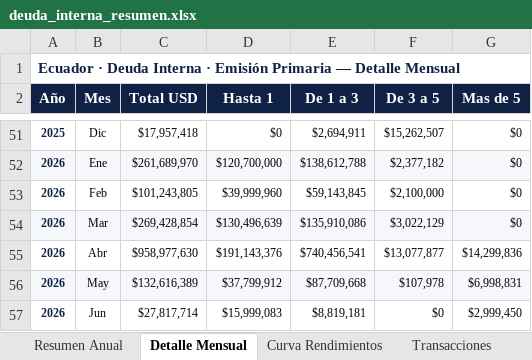
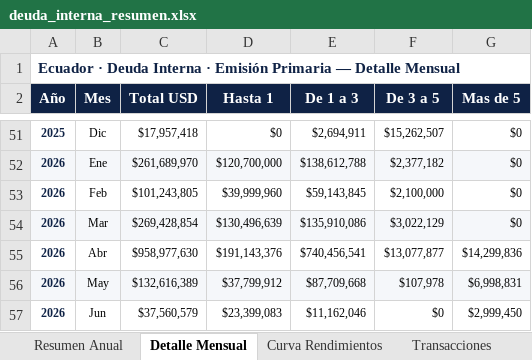
Before and after one commit to lorenzmaldo/aequus-economics, an Excel workbook: deuda-interna/deuda_interna_resumen.xlsx, sheet Detalle Mensual, drawn as a sheet; only a part is shown, gaps mark what is left out; values as stored, in another font and other column widths than the file's, no borders; the diff names each change by its address in the sheet, - before the commit and + after, or states it on an @@ line.

```diff
--- a/deuda-interna/deuda_interna_resumen.xlsx (sheet Detalle Mensual)
+++ b/deuda-interna/deuda_interna_resumen.xlsx (sheet Detalle Mensual)
-C57 (Total USD): $27,817,714
+C57 (Total USD): $37,560,579
-D57 (Hasta 1): $15,999,083
+D57 (Hasta 1): $23,399,083
-E57 (De 1 a 3): $8,819,181
+E57 (De 1 a 3): $11,162,046
```
Also changed, not shown: sheet Transacciones, sheet Resumen Anual, sheet Curva Rendimientos, 2 other files.
